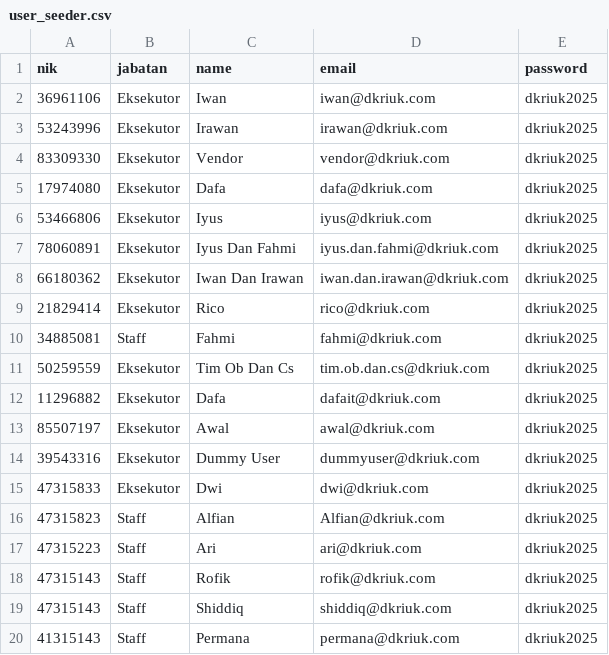
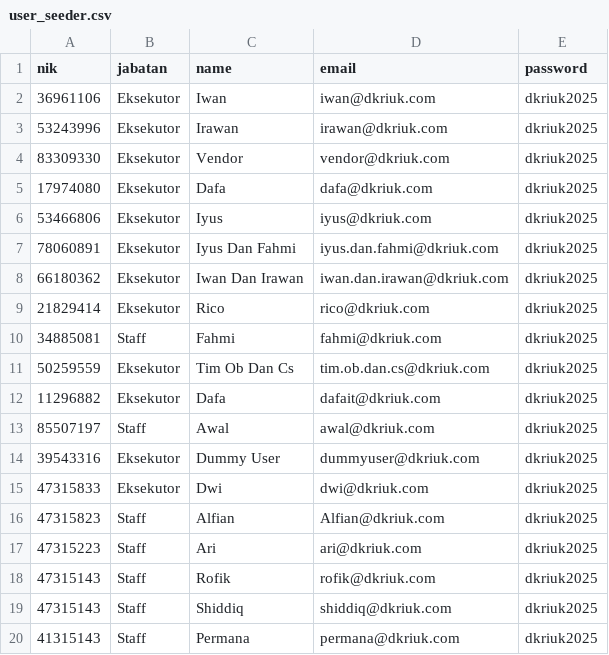
Before and after one commit to dafaprasetya/autoreport, a CSV file: database/python/user_seeder.csv, drawn as a sheet.

```diff
--- a/database/python/user_seeder.csv
+++ b/database/python/user_seeder.csv
@@ -12,3 +12,3 @@ nik,jabatan,name,email,password
 11296882,Eksekutor,Dafa,dafait@dkriuk.com,dkriuk2025
-85507197,Eksekutor,Awal,awal@dkriuk.com,dkriuk2025
+85507197,Staff,Awal,awal@dkriuk.com,dkriuk2025
 39543316,Eksekutor,Dummy User,dummyuser@dkriuk.com,dkriuk2025
```
Also changed, not shown: 45 other files.
